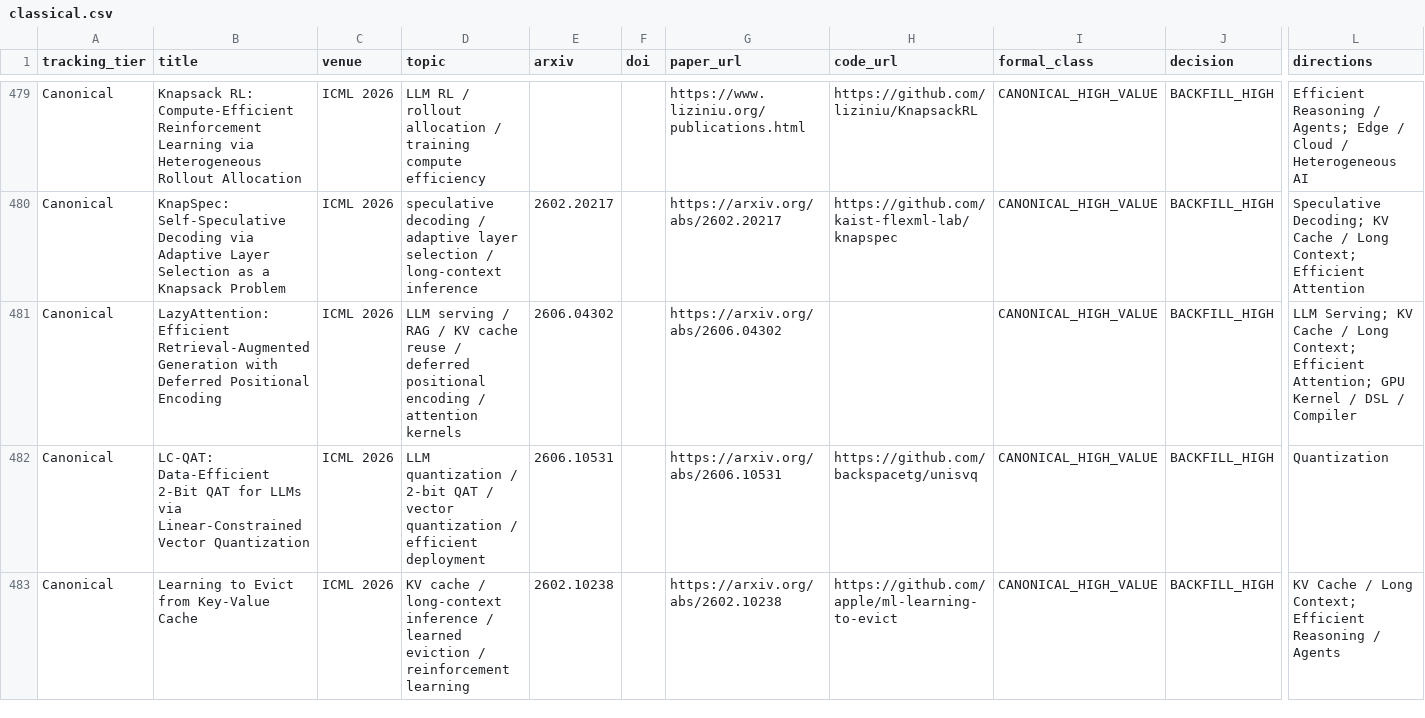
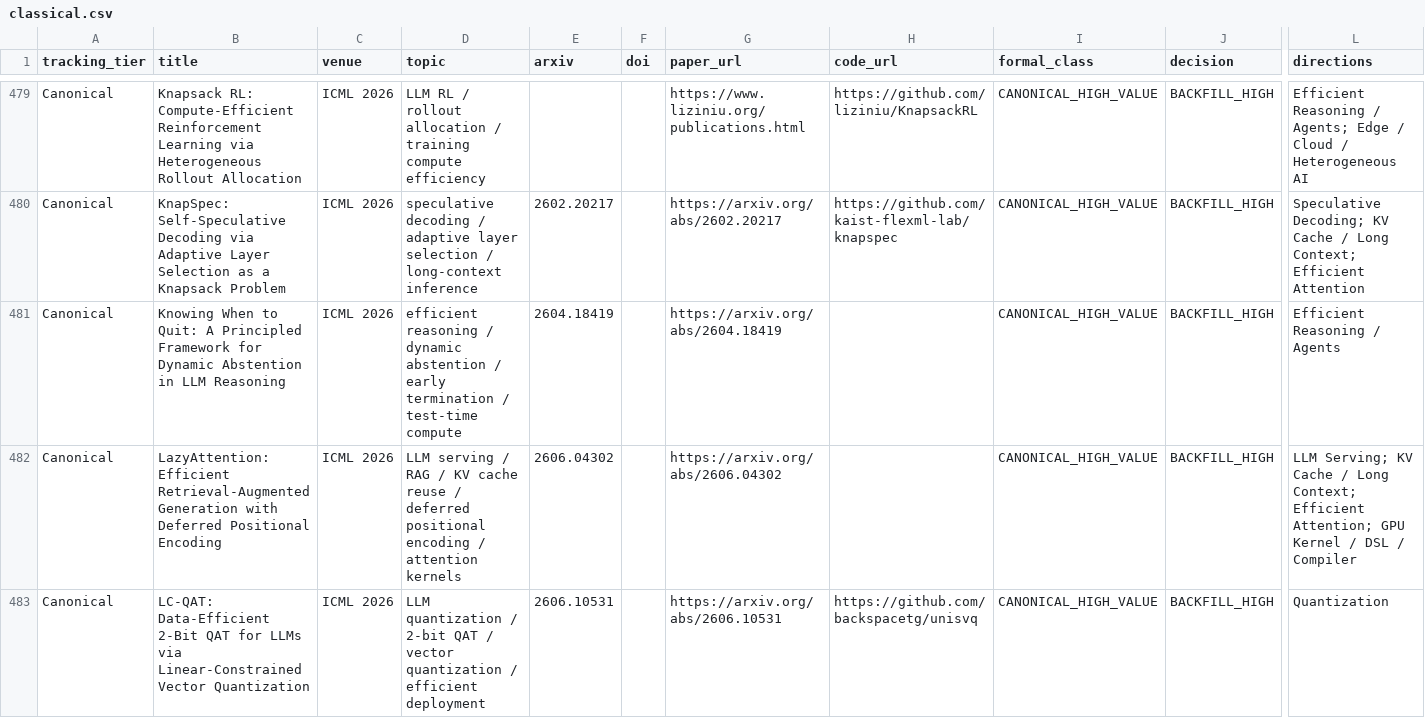
Before and after one commit to WangZhican/efficient-ml-landscape, a CSV file: data/classical.csv, drawn as a sheet; only a part is shown, gaps mark what is left out; the shorter side is filled out with more unchanged rows; rows hold the shown columns only; the diff covers the shown part only; the diff names each change by its address in the sheet, - before the commit and + after, or states it on an @@ line.

Commit message:
Expand ICML residual speculative and multimodal coverage

```diff
--- a/data/classical.csv
+++ b/data/classical.csv
+row 481: Canonical | Knowing When to Quit: A Principled Framework for Dynamic Abstention in LLM Reasoning | ICML 2026 | efficient reasoning / dynamic abstention / early termination / test-time compute | 2604.18419 |  | https://arxiv.org/abs/2604.18419 |  | CANONICAL_HIGH_VALUE | BACKFILL_HIGH | Efficient Reasoning / Agents
```
Also changed, not shown: 2 added rows elsewhere in this file, data/papers.csv, 14 other files.
